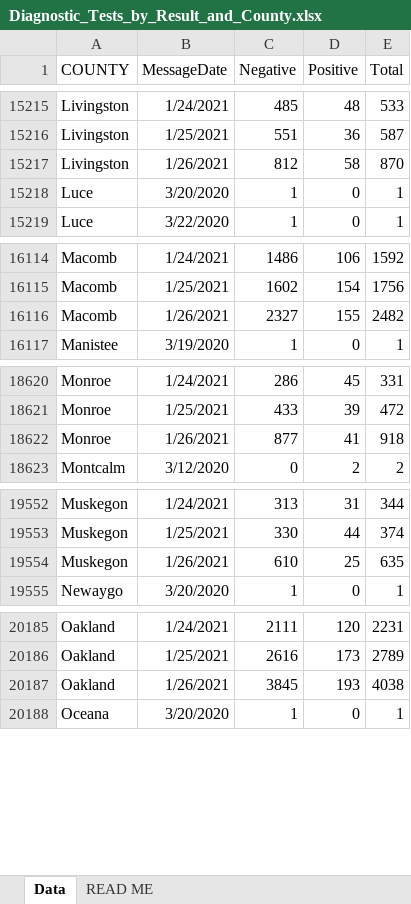
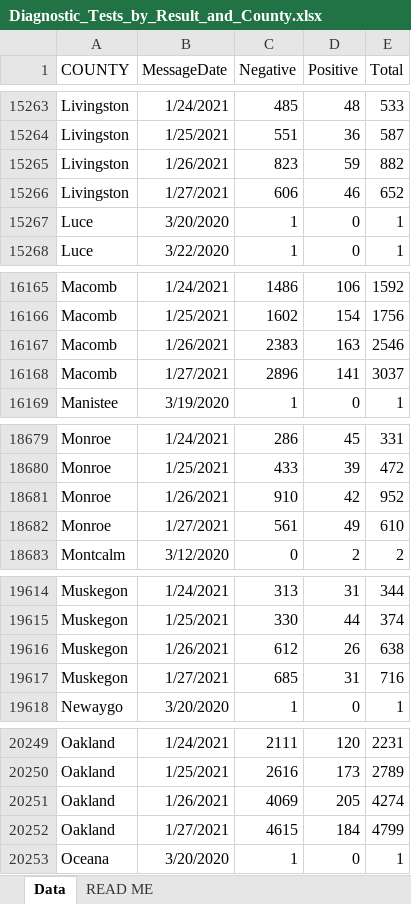
Before and after one commit to damaneice/covid-19, an Excel workbook: src/data/Diagnostic_Tests_by_Result_and_County.xlsx, sheet Data, drawn as a sheet; only a part is shown, gaps mark what is left out; values as stored, in another font and other column widths than the file's, no borders; addresses are those after the commit; the diff covers the shown part only; the diff names each change by its address in the sheet, - before the commit and + after, or states it on an @@ line.

Commit message:
Update Covid case data 202101290905

```diff
--- a/src/data/Diagnostic_Tests_by_Result_and_County.xlsx (sheet Data)
+++ b/src/data/Diagnostic_Tests_by_Result_and_County.xlsx (sheet Data)
-C15265 (Negative): 812
+C15265 (Negative): 823
-D15265 (Positive): 58
+D15265 (Positive): 59
-E15265 (Total): 870
+E15265 (Total): 882
+row 15266: Livingston | 1/27/2021 | 606 | 46 | 652
-C16167 (Negative): 2327
+C16167 (Negative): 2383
-D16167 (Positive): 155
+D16167 (Positive): 163
-E16167 (Total): 2482
+E16167 (Total): 2546
+row 16168: Macomb | 1/27/2021 | 2896 | 141 | 3037
-C18681 (Negative): 877
+C18681 (Negative): 910
-D18681 (Positive): 41
+D18681 (Positive): 42
-E18681 (Total): 918
+E18681 (Total): 952
+row 18682: Monroe | 1/27/2021 | 561 | 49 | 610
-C19616 (Negative): 610
+C19616 (Negative): 612
-D19616 (Positive): 25
+D19616 (Positive): 26
-E19616 (Total): 635
+E19616 (Total): 638
+row 19617: Muskegon | 1/27/2021 | 685 | 31 | 716
-C20251 (Negative): 3845
+C20251 (Negative): 4069
-D20251 (Positive): 193
+D20251 (Positive): 205
-E20251 (Total): 4038
+E20251 (Total): 4274
+row 20252: Oakland | 1/27/2021 | 4615 | 184 | 4799
```
Also changed, not shown: 81 added rows and 80 edited cells elsewhere in this sheet.
